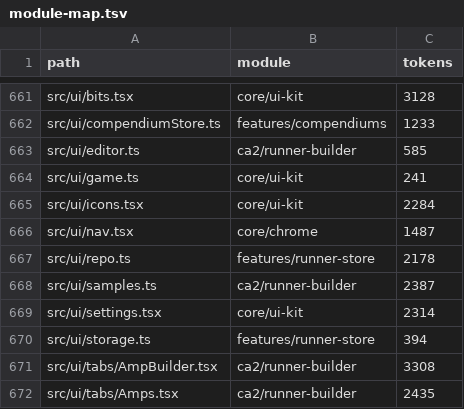
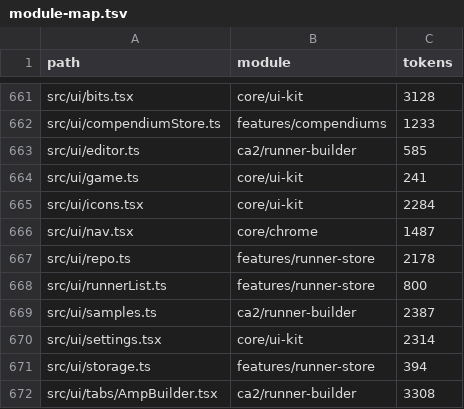
Before and after one commit to jbowensii/nova-prime-chummer, a TSV file: docs/architecture/module-map.tsv, drawn as a sheet; only a part is shown, gaps mark what is left out; the shorter side is filled out with more unchanged rows; the diff names each change by its address in the sheet, - before the commit and + after, or states it on an @@ line.

```diff
--- a/docs/architecture/module-map.tsv
+++ b/docs/architecture/module-map.tsv
+row 668: src/ui/runnerList.ts | features/runner-store | 800
```
Also changed, not shown: 21 other files.
